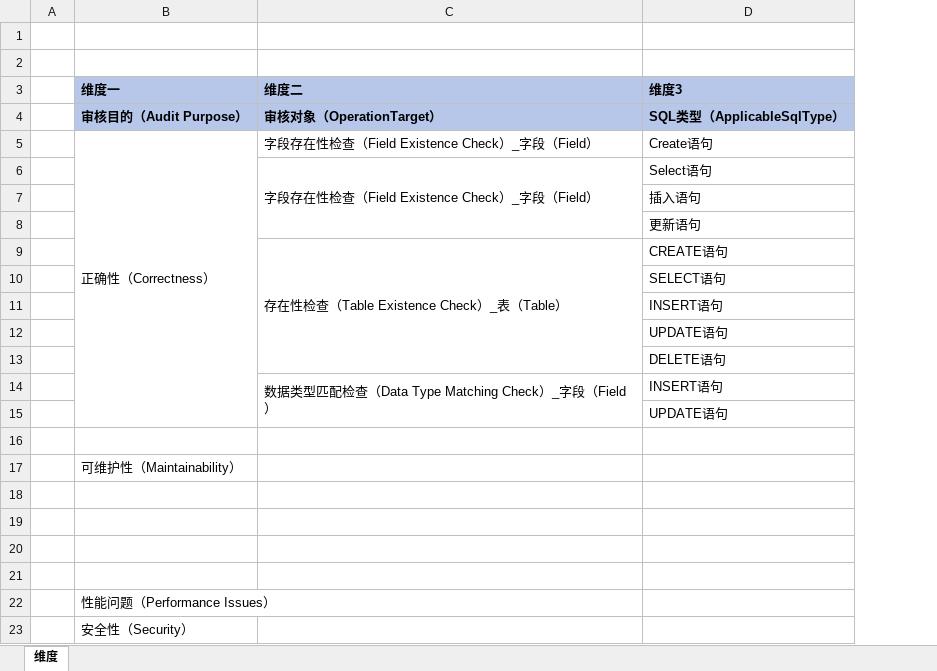
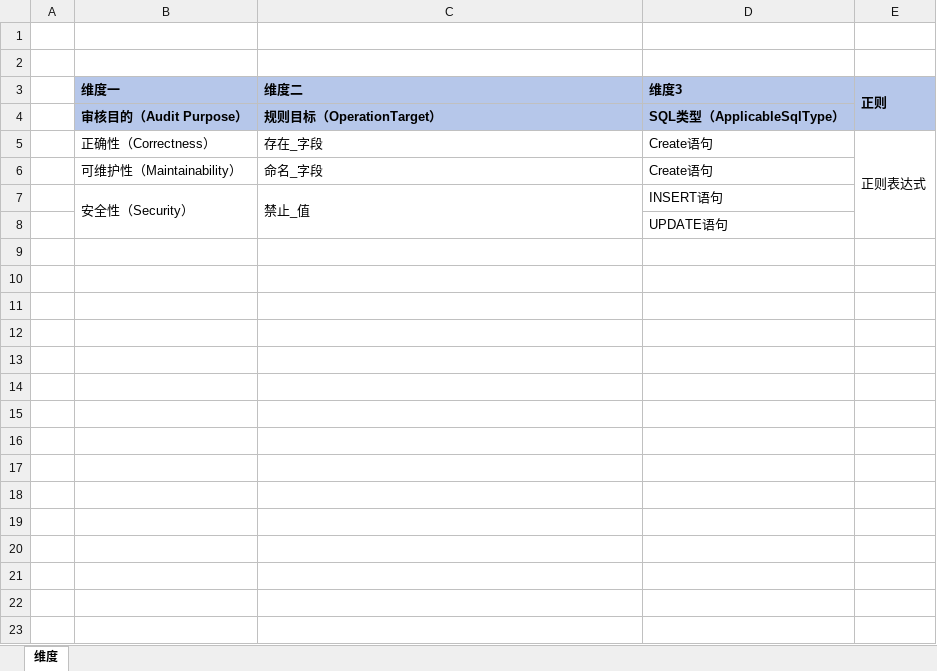
Before and after one commit to LiHengofChina/_python, an Excel workbook: 003.python_study/006.project/001.sql_approval/011.技术准备/007.自定义规则审核/008.自定义审核规则.xlsx, sheet 维度, drawn as a sheet; values as stored, in another font and other column widths than the file's, no borders; removed rows and columns are numbered as before the commit, all else as after; the diff names each change by its address in the sheet, - before the commit and + after, or states it on an @@ line.

```diff
--- a/003.python_study/006.project/001.sql_approval/011.技术准备/007.自定义规则审核/008.自定义审核规则.xlsx (sheet 维度)
+++ b/003.python_study/006.project/001.sql_approval/011.技术准备/007.自定义规则审核/008.自定义审核规则.xlsx (sheet 维度)
+column E (正则), row 5: 正则表达式
-C4 (维度二): 审核对象（OperationTarget）
+C4 (维度二): 规则目标（OperationTarget）
-B5:B15 merged
-C5 (维度二): 字段存在性检查（Field Existence Check）_字段（Field）
+C5 (维度二): 存在_字段
-row 6:  |  | 字段存在性检查（Field Existence Check）_字段（Field） | Select语句
-row 7:  |  |  | 插入语句
-row 8:  |  |  | 更新语句
-row 9:  |  | 存在性检查（Table Existence Check）_表（Table） | CREATE语句
-row 10:  |  |  | SELECT语句
-row 11:  |  |  | INSERT语句
+row 6:  | 可维护性（Maintainability） | 命名_字段 | Create语句
+row 7:  | 安全性（Security） | 禁止_值 | INSERT语句
-row 13:  |  |  | DELETE语句
-row 14:  |  | 数据类型匹配检查（Data Type Matching Check）_字段（Field） | INSERT语句
-row 15:  |  |  | UPDATE语句
-row 16: (empty)
-row 17:  | 可维护性（Maintainability）
-row 18: (empty)
-row 19: (empty)
-row 20: (empty)
-row 21: (empty)
-row 22:  | 性能问题（Performance Issues）
-row 23:  | 安全性（Security）
```
Also changed, not shown: 9 other files.
